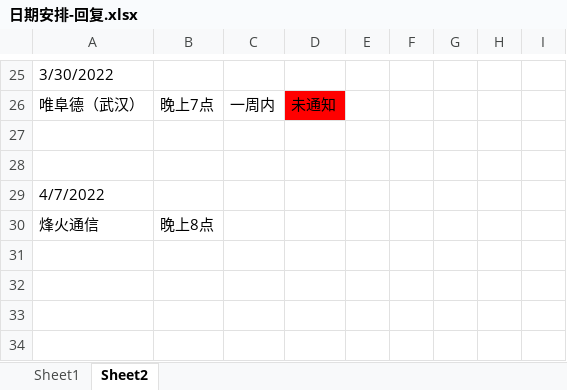
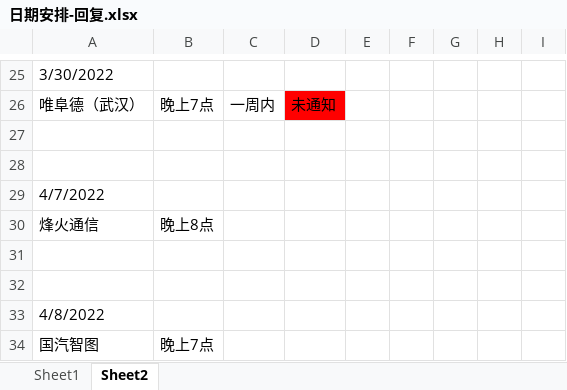
Before and after one commit to Are-xi/zcc-study, an Excel workbook: resume/日期安排-回复.xlsx, sheet Sheet2, drawn as a sheet; only a part is shown, gaps mark what is left out; values as stored, in another font and other column widths than the file's, no borders; the diff names each change by its address in the sheet, - before the commit and + after, or states it on an @@ line.

```diff
--- a/resume/日期安排-回复.xlsx (sheet Sheet2)
+++ b/resume/日期安排-回复.xlsx (sheet Sheet2)
+row 31: (empty)
+row 32: (empty)
+row 33: 4/8/2022
+row 34: 国汽智图 | 晚上7点
```
Also changed, not shown: sheet Sheet1, 3 other files.
